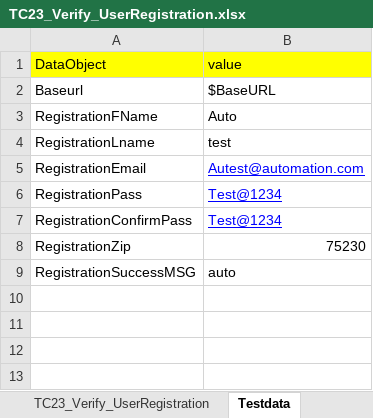
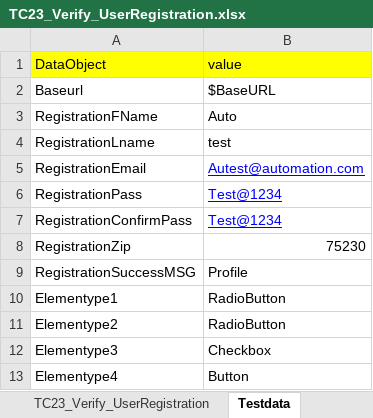
Before and after one commit to RKLogixal/KAMAN_ECTEST_IE_SANITY, an Excel workbook: Input_files/Actual_testcases/Kaman/ECTEST/ALL_PAGES/END_TO_END/TC23_Verify_UserRegistration.xlsx, sheet Testdata, drawn as a sheet; values as stored, in another font and other column widths than the file's, no borders; the diff names each change by its address in the sheet, - before the commit and + after, or states it on an @@ line.

Commit message:
Changes done for Javascriptexecutor elements

```diff
--- a/Input_files/Actual_testcases/Kaman/ECTEST/ALL_PAGES/END_TO_END/TC23_Verify_UserRegistration.xlsx (sheet Testdata)
+++ b/Input_files/Actual_testcases/Kaman/ECTEST/ALL_PAGES/END_TO_END/TC23_Verify_UserRegistration.xlsx (sheet Testdata)
-B9 (value): auto
+B9 (value): Profile
+row 10: Elementype1 | RadioButton
+row 11: Elementype2 | RadioButton
+row 12: Elementype3 | Checkbox
+row 13: Elementype4 | Button
```
Also changed, not shown: sheet TC23_Verify_UserRegistration, Input_files/Actual_testcases/Kaman/Prod/ALL_PAGES/END_TO_END/TC23_Verify_UserRegistration.xlsx, 15 other files.
